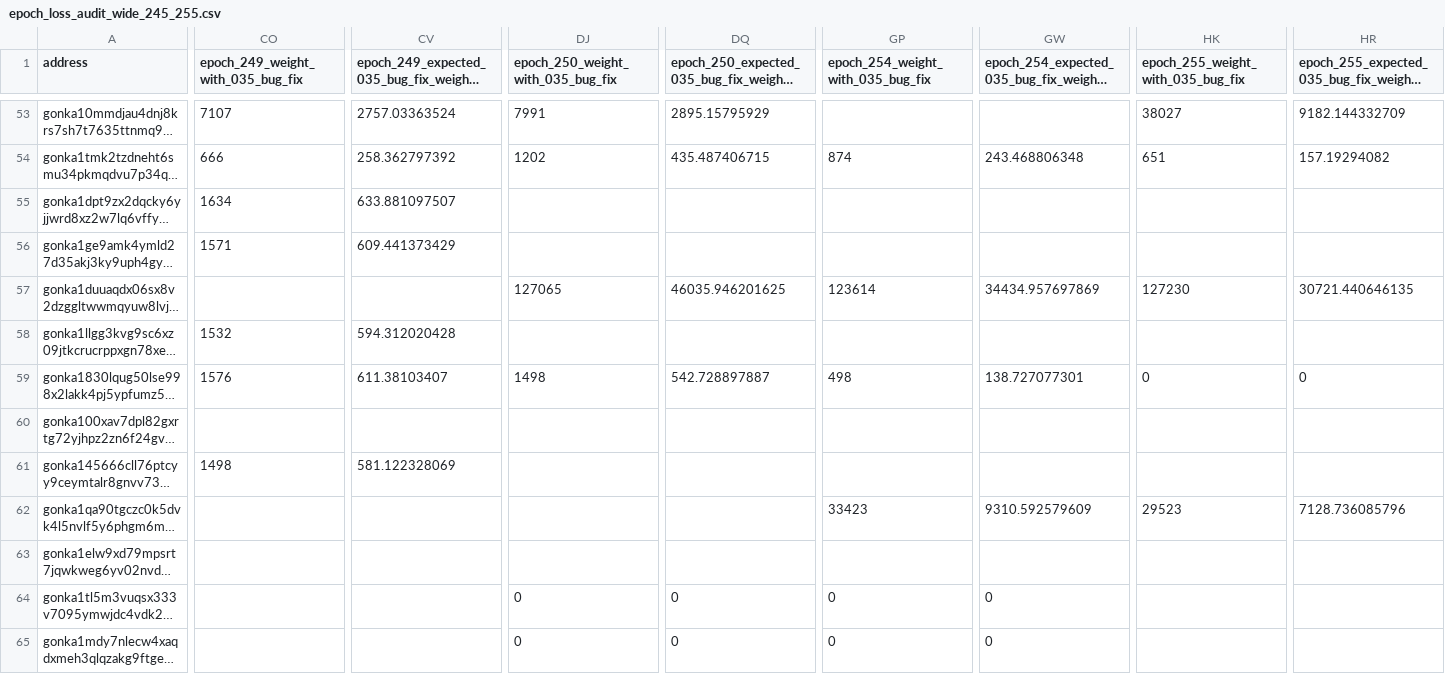
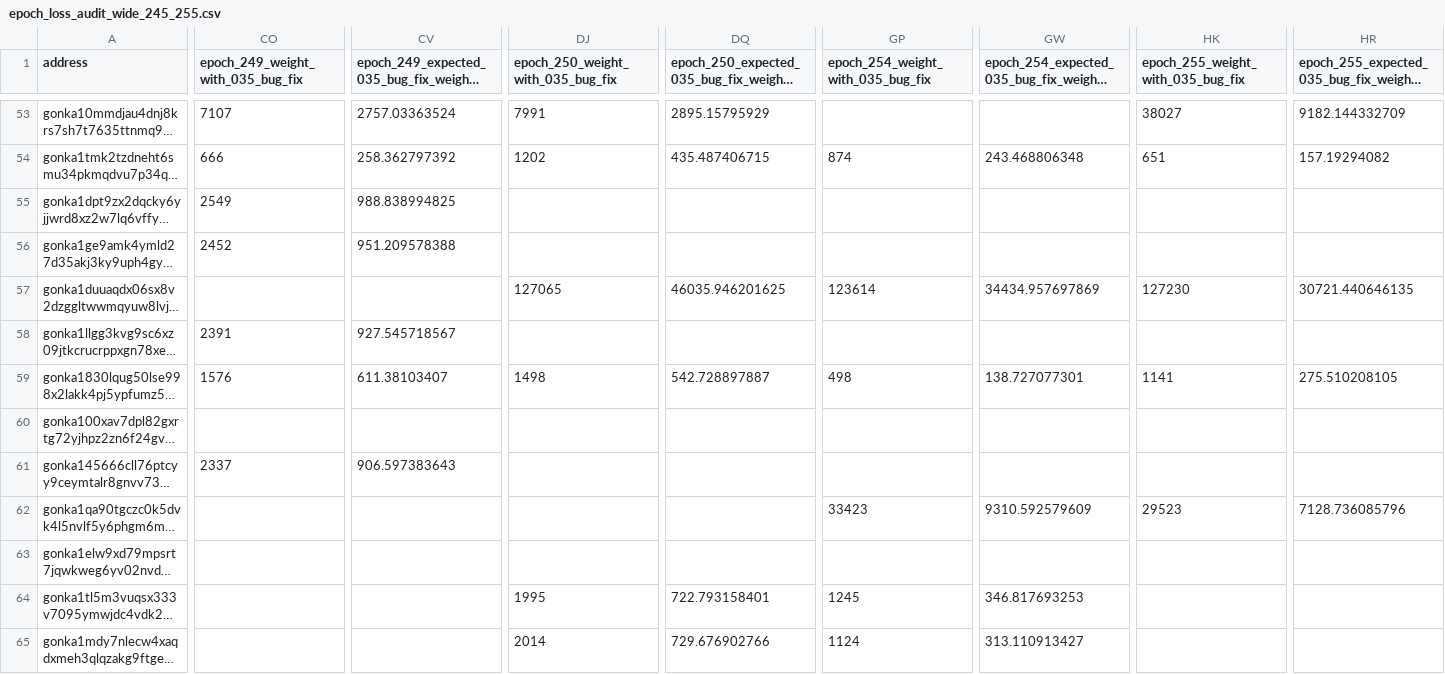
Before and after one commit to huxuxuya/-consensus_failure_restriction, a CSV file: checks/case-4-epoch-loss-audit-245-255/epoch_loss_audit_wide_245_255.csv, drawn as a sheet; only a part is shown, gaps mark what is left out; long unchanged cells end in …; the diff covers the shown part only; the diff names each change by its address in the sheet, - before the commit and + after, or states it on an @@ line.

```diff
--- a/checks/case-4-epoch-loss-audit-245-255/epoch_loss_audit_wide_245_255.csv
+++ b/checks/case-4-epoch-loss-audit-245-255/epoch_loss_audit_wide_245_255.csv
-CO55: 1634
+CO55: 2549
-CV55: 633.881097507
+CV55: 988.838994825
-CO56: 1571
+CO56: 2452
-CV56: 609.441373429
+CV56: 951.209578388
-CO58: 1532
+CO58: 2391
-CV58: 594.312020428
+CV58: 927.545718567
-HK59: 0
+HK59: 1141
-HR59: 0
+HR59: 275.510208105
-CO61: 1498
+CO61: 2337
-CV61: 581.122328069
+CV61: 906.597383643
-DJ64: 0
+DJ64: 1995
-DQ64: 0
+DQ64: 722.793158401
-GP64: 0
+GP64: 1245
-GW64: 0
+GW64: 346.817693253
-DJ65: 0
+DJ65: 2014
-DQ65: 0
+DQ65: 729.676902766
-GP65: 0
+GP65: 1124
-GW65: 0
+GW65: 313.110913427
```
Also changed, not shown: 92 edited cells elsewhere in this file, checks/case-4-epoch-loss-audit-245-255/035_bug_fix_expected_minus_actual_245_255.csv, checks/case-4-epoch-loss-audit-245-255/035_bug_fix_weight_minus_effective_weight_245_255.csv, 2 other files.
